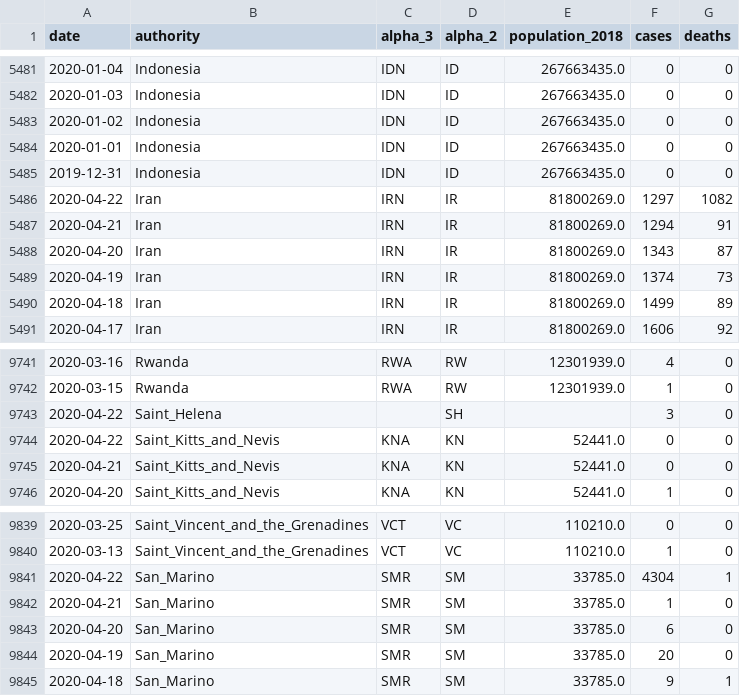
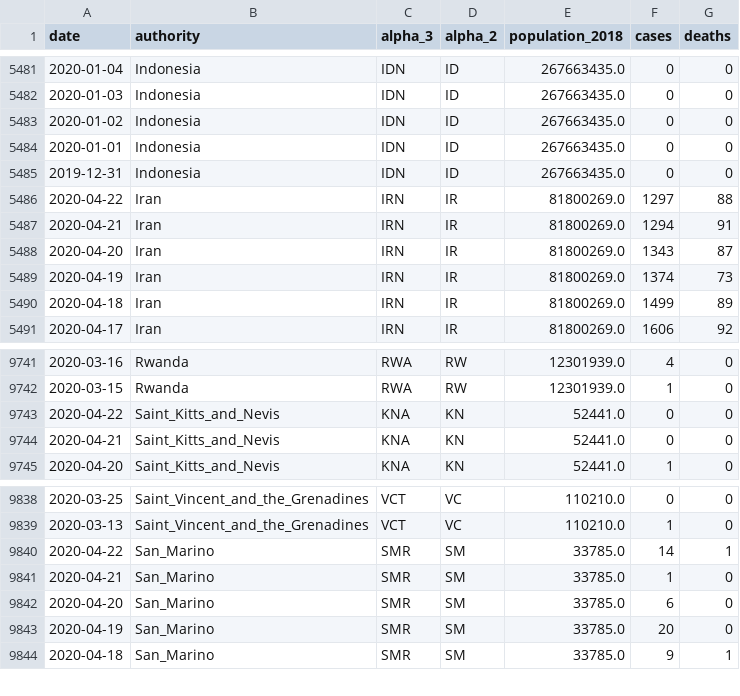
Before and after one commit to DataHerb/covid-19-ecdc, a CSV file: dataset/ecdc_covid19.csv, drawn as a sheet; only a part is shown, gaps mark what is left out.

```diff
--- a/dataset/ecdc_covid19.csv
+++ b/dataset/ecdc_covid19.csv
@@ -5485,3 +5485,3 @@ date,authority,alpha_3,alpha_2,population_2018,cases,deaths
 2019-12-31,Indonesia,IDN,ID,267663435.0,0,0
-2020-04-22,Iran,IRN,IR,81800269.0,1297,1082
+2020-04-22,Iran,IRN,IR,81800269.0,1297,88
 2020-04-21,Iran,IRN,IR,81800269.0,1294,91
@@ -9742,3 +9742,2 @@ date,authority,alpha_3,alpha_2,population_2018,cases,deaths
 2020-03-15,Rwanda,RWA,RW,12301939.0,1,0
-2020-04-22,Saint_Helena,,SH,,3,0
 2020-04-22,Saint_Kitts_and_Nevis,KNA,KN,52441.0,0,0
@@ -9840,3 +9839,3 @@ date,authority,alpha_3,alpha_2,population_2018,cases,deaths
 2020-03-13,Saint_Vincent_and_the_Grenadines,VCT,VC,110210.0,1,0
-2020-04-22,San_Marino,SMR,SM,33785.0,4304,1
+2020-04-22,San_Marino,SMR,SM,33785.0,14,1
 2020-04-21,San_Marino,SMR,SM,33785.0,1,0
```
Also changed, not shown: 1 other file.
